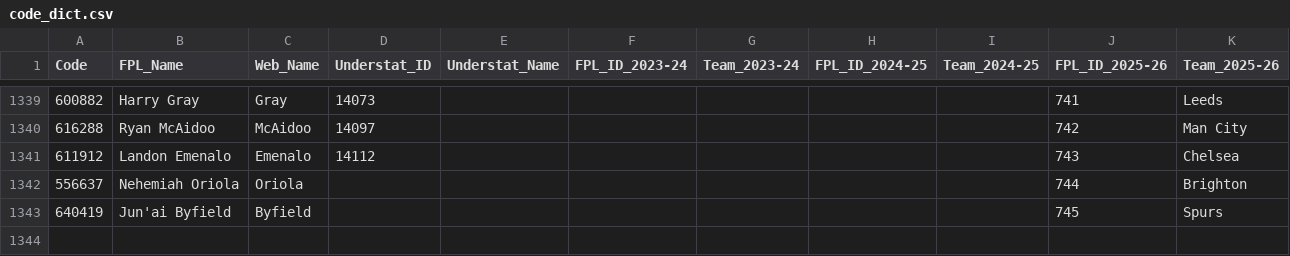
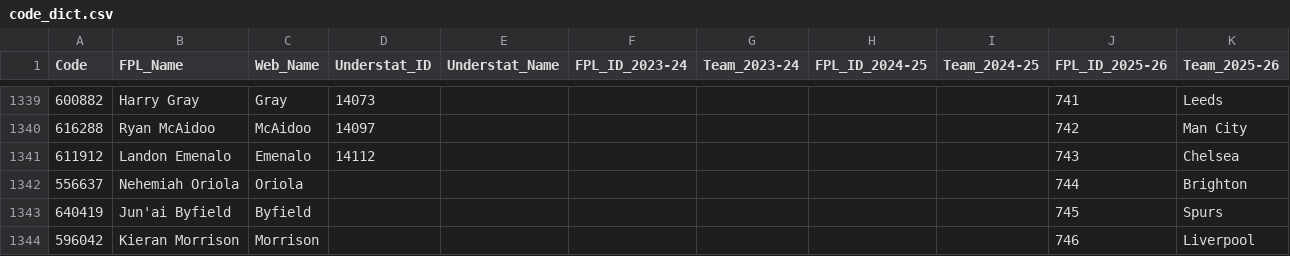
Before and after one commit to Jashior/fpl_code_understat_dict, a CSV file: code_dict.csv, drawn as a sheet; only a part is shown, gaps mark what is left out.

Commit message:
update dict

```diff
--- a/code_dict.csv
+++ b/code_dict.csv
@@ -1343 +1343,2 @@ Code,FPL_Name,Web_Name,Understat_ID,Understat_Name,FPL_ID_2023-24,Team_2023-24,F
 640419,Jun'ai Byfield,Byfield,,,,,,,745,Spurs
+596042,Kieran Morrison,Morrison,,,,,,,746,Liverpool
```
